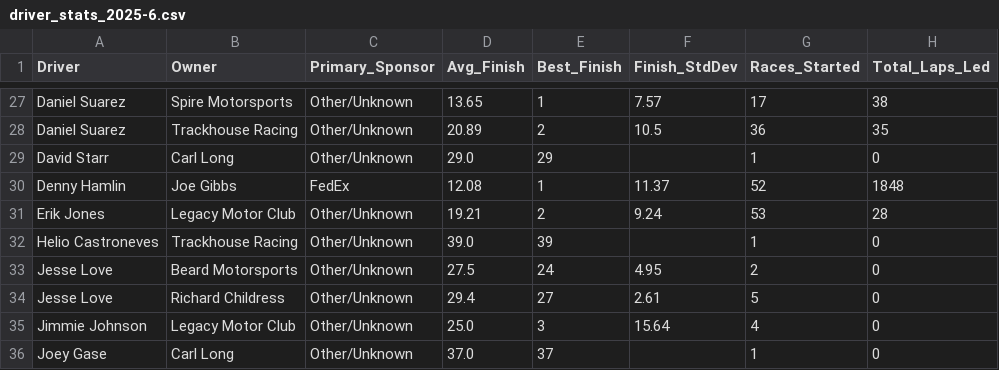
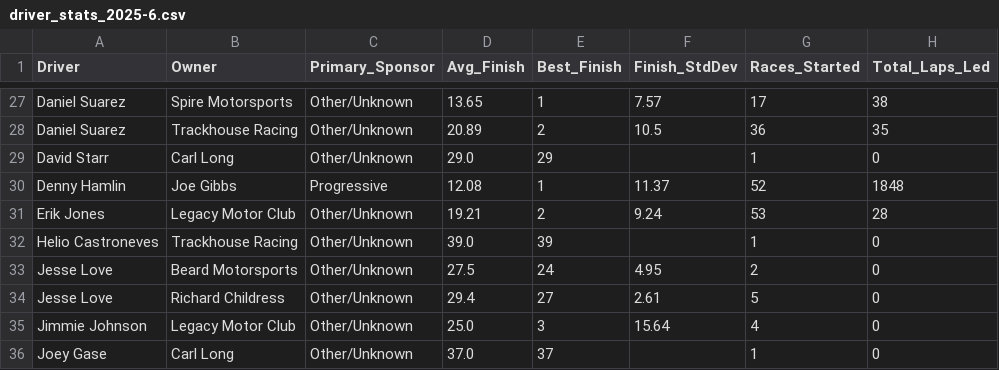
Before and after one commit to lloyd-todaro/NASCAR-Externship, a CSV file: code/data/processed/driver_stats_2025-6.csv, drawn as a sheet; only a part is shown, gaps mark what is left out; the diff names each change by its address in the sheet, - before the commit and + after, or states it on an @@ line.

```diff
--- a/code/data/processed/driver_stats_2025-6.csv
+++ b/code/data/processed/driver_stats_2025-6.csv
-C30 (Primary_Sponsor): FedEx
+C30 (Primary_Sponsor): Progressive
```
Also changed, not shown: code/data/processed/race_results_2025-6_clean.csv, code/data/processed/sponsor_stats_2025-6.csv, 2 other files.
